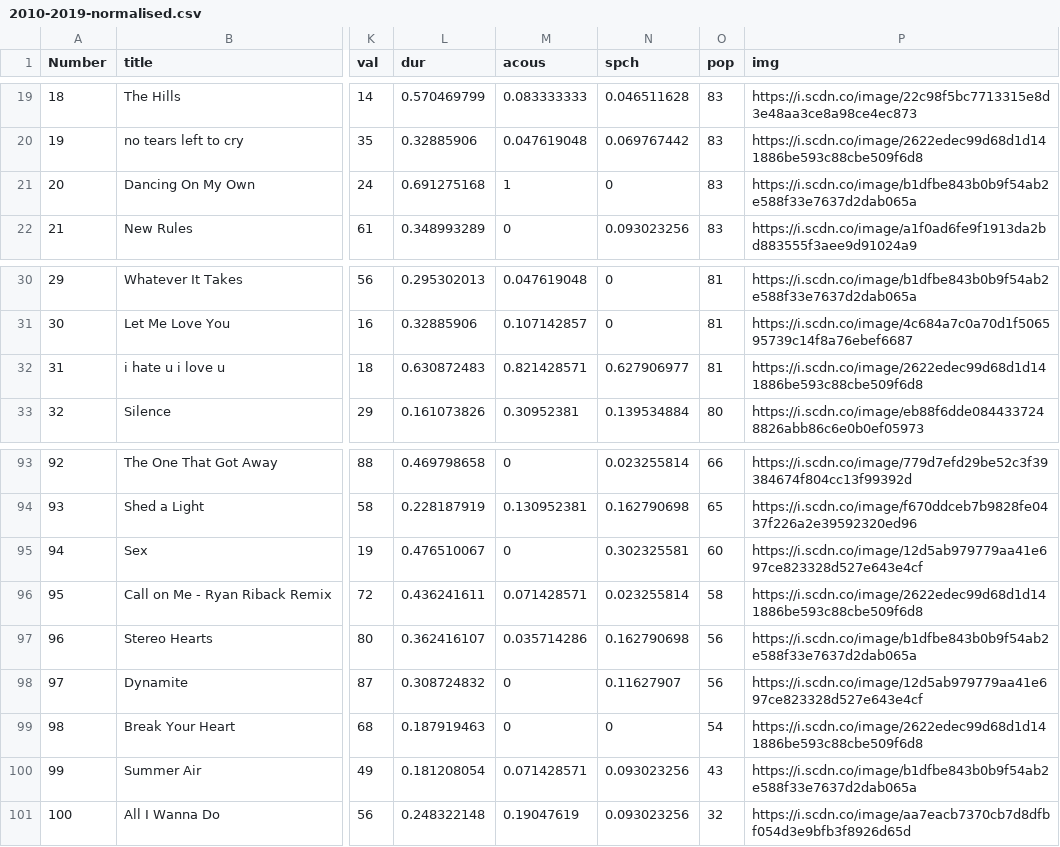
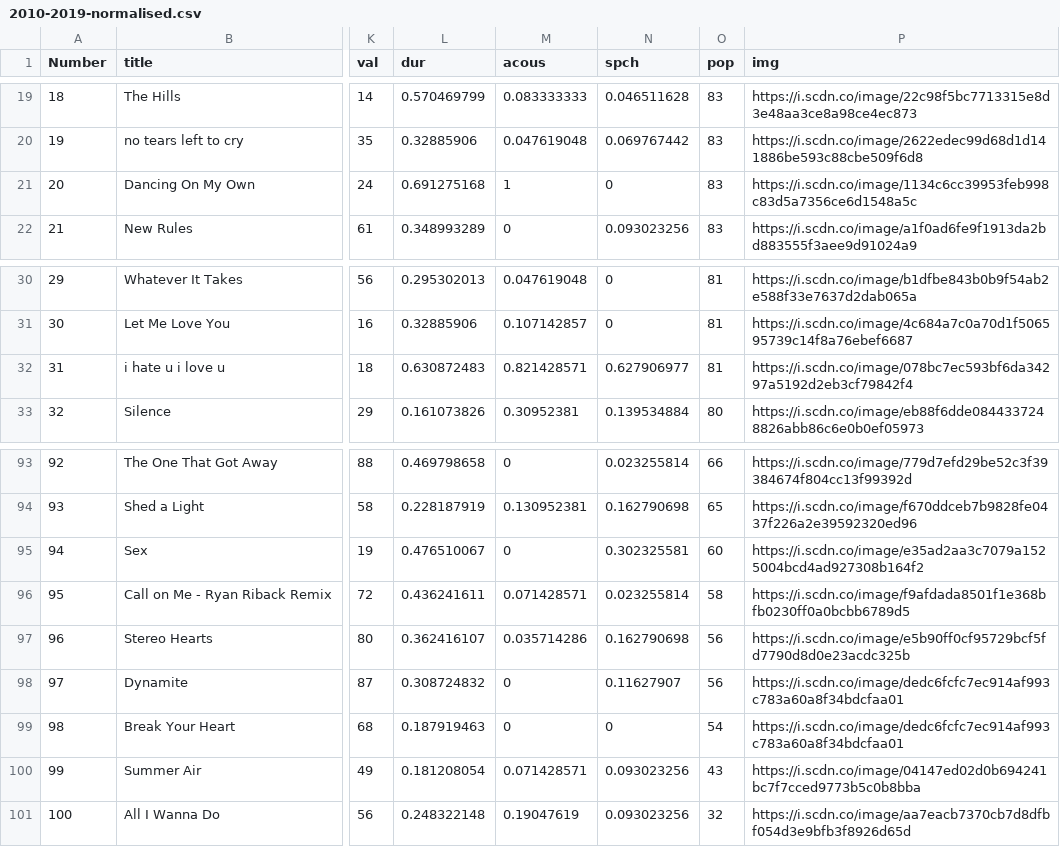
Before and after one commit to scrntnstrnglr/SpotifyVisualization, a CSV file: target/data/2010-2019-normalised.csv, drawn as a sheet; only a part is shown, gaps mark what is left out; the diff covers the shown part only; the diff names each change by its address in the sheet, - before the commit and + after, or states it on an @@ line.

Commit message:
Updated the artist images

```diff
--- a/target/data/2010-2019-normalised.csv
+++ b/target/data/2010-2019-normalised.csv
-P21 (img): https://i.scdn.co/image/b1dfbe843b0b9f54ab2e588f33e7637d2dab065a
+P21 (img): https://i.scdn.co/image/1134c6cc39953feb998c83d5a7356ce6d1548a5c
-P32 (img): https://i.scdn.co/image/2622edec99d68d1d141886be593c88cbe509f6d8
+P32 (img): https://i.scdn.co/image/078bc7ec593bf6da34297a5192d2eb3cf79842f4
-P95 (img): https://i.scdn.co/image/12d5ab979779aa41e697ce823328d527e643e4cf
+P95 (img): https://i.scdn.co/image/e35ad2aa3c7079a1525004bcd4ad927308b164f2
-P96 (img): https://i.scdn.co/image/2622edec99d68d1d141886be593c88cbe509f6d8
+P96 (img): https://i.scdn.co/image/f9afdada8501f1e368bfb0230ff0a0bcbb6789d5
-P97 (img): https://i.scdn.co/image/b1dfbe843b0b9f54ab2e588f33e7637d2dab065a
+P97 (img): https://i.scdn.co/image/e5b90ff0cf95729bcf5fd7790d8d0e23acdc325b
-P98 (img): https://i.scdn.co/image/12d5ab979779aa41e697ce823328d527e643e4cf
+P98 (img): https://i.scdn.co/image/dedc6fcfc7ec914af993c783a60a8f34bdcfaa01
-P99 (img): https://i.scdn.co/image/2622edec99d68d1d141886be593c88cbe509f6d8
+P99 (img): https://i.scdn.co/image/dedc6fcfc7ec914af993c783a60a8f34bdcfaa01
-P100 (img): https://i.scdn.co/image/b1dfbe843b0b9f54ab2e588f33e7637d2dab065a
+P100 (img): https://i.scdn.co/image/04147ed02d0b694241bc7f7cced9773b5c0b8bba
```
Also changed, not shown: 25 edited cells elsewhere in this file, 2 other files.
